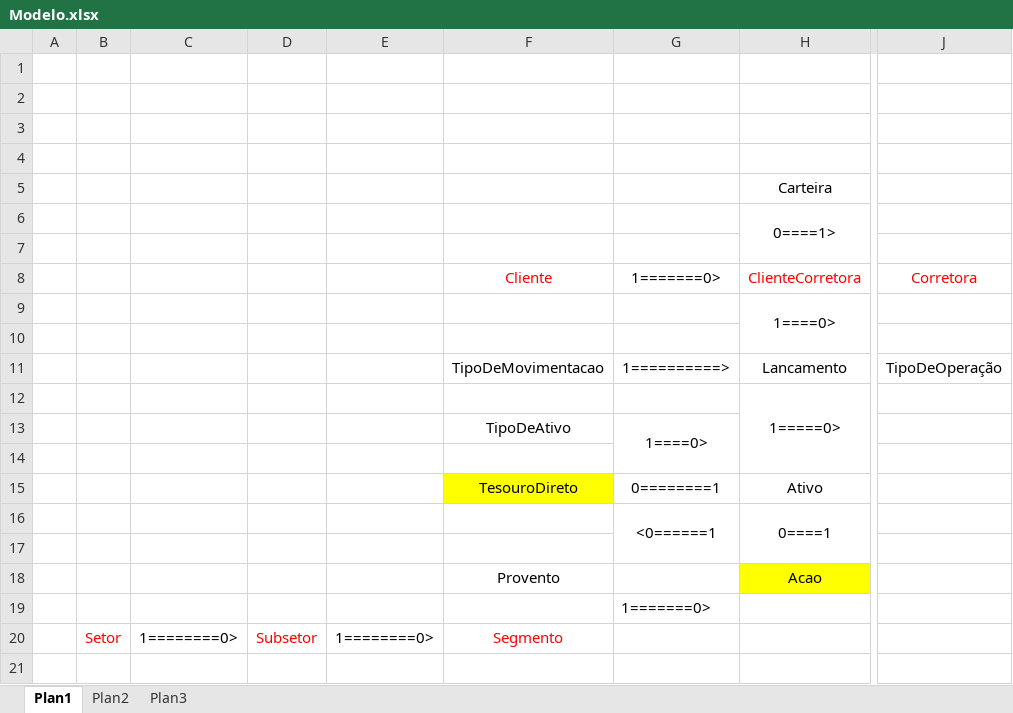
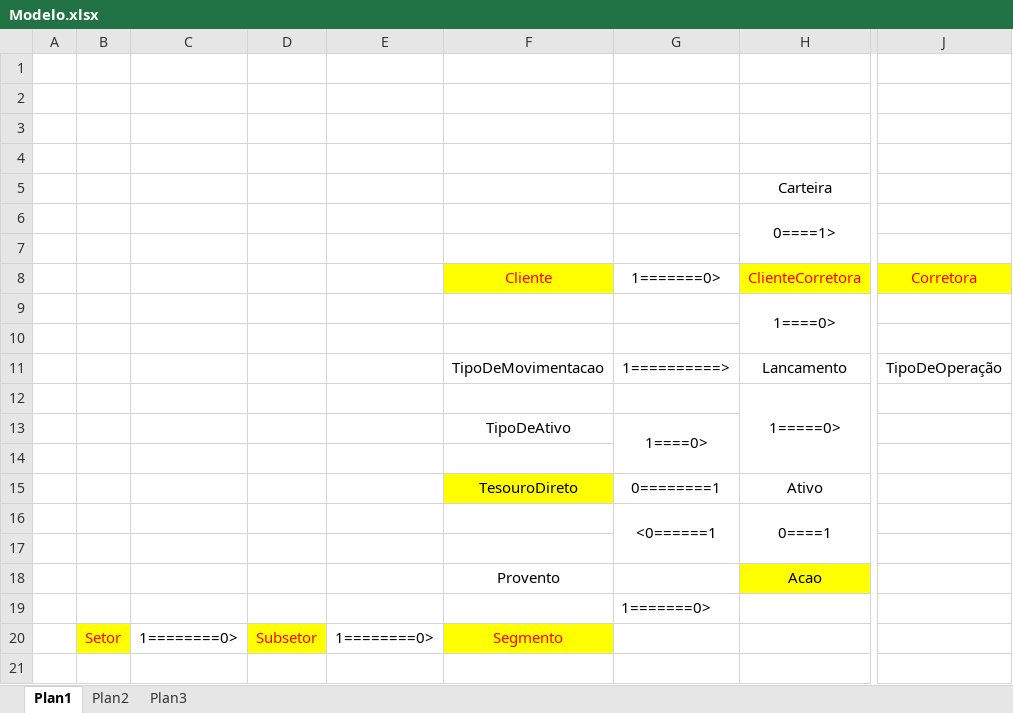
Before and after one commit to aresende2015/Financeiro_DotNetCore5_VC, an Excel workbook: Modelo.xlsx, sheet Plan1, drawn as a sheet; only a part is shown, gaps mark what is left out; values as stored, in another font and other column widths than the file's, no borders; the diff names each change by its address in the sheet, - before the commit and + after, or states it on an @@ line.

```diff
--- a/Modelo.xlsx (sheet Plan1)
+++ b/Modelo.xlsx (sheet Plan1)
-F8 fill: none
+F8 fill: #FFFF00
-H8 fill: none
+H8 fill: #FFFF00
-J8 fill: none
+J8 fill: #FFFF00
-B20 fill: none
+B20 fill: #FFFF00
-D20 fill: none
+D20 fill: #FFFF00
-F20 fill: none
+F20 fill: #FFFF00
```
Also changed, not shown: 7 other files.
